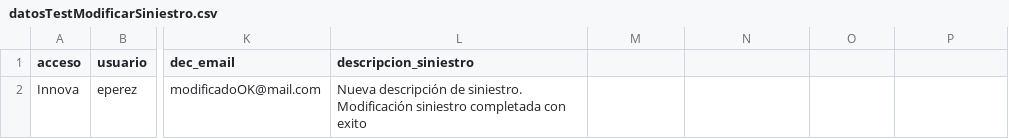
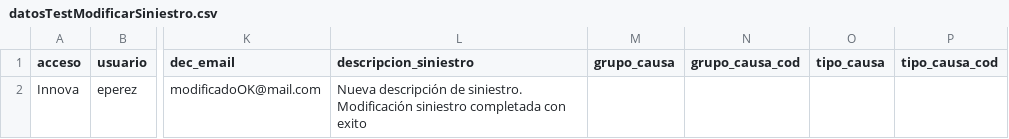
Before and after one commit to LinaMariaCM/automation-mdp, a CSV file: resources/datosTestModificarSiniestro.csv, drawn as a sheet; only a part is shown, gaps mark what is left out; the diff names each change by its address in the sheet, - before the commit and + after, or states it on an @@ line.

Commit message:
Modificar Causa Siniestro

```diff
--- a/resources/datosTestModificarSiniestro.csv
+++ b/resources/datosTestModificarSiniestro.csv
-M1: (empty)
+M1: grupo_causa
-N1: (empty)
+N1: grupo_causa_cod
-O1: (empty)
+O1: tipo_causa
-P1: (empty)
+P1: tipo_causa_cod
```
Also changed, not shown: 7 other files.
